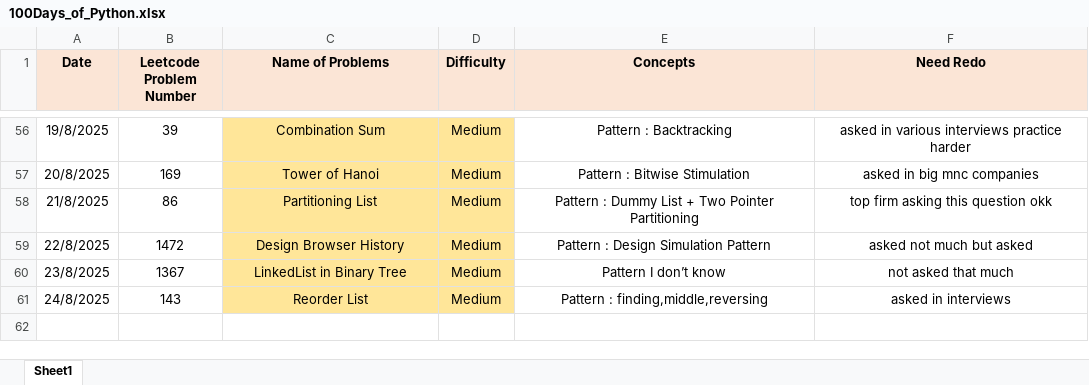
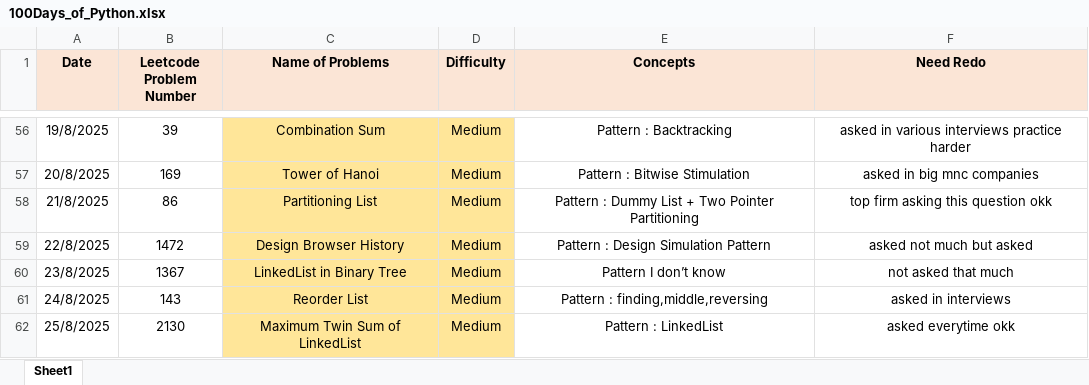
Before and after one commit to ayushlingayat/Python_100DaysofCode, an Excel workbook: 100Days_of_Python.xlsx, sheet Sheet1, drawn as a sheet; only a part is shown, gaps mark what is left out; values as stored, in another font and other column widths than the file's, no borders; the diff names each change by its address in the sheet, - before the commit and + after, or states it on an @@ line.

Commit message:
100DaysofPython

```diff
--- a/100Days_of_Python.xlsx (sheet Sheet1)
+++ b/100Days_of_Python.xlsx (sheet Sheet1)
+row 62: 25/8/2025 | 2130 | Maximum Twin Sum of LinkedList | Medium | Pattern : LinkedList | asked everytime okk
```
Also changed, not shown: 1 other file.
